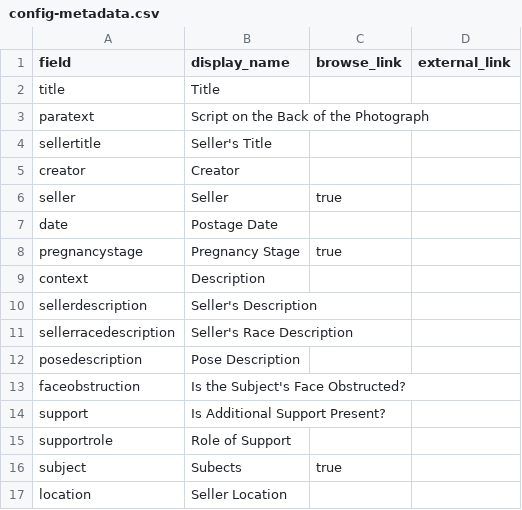
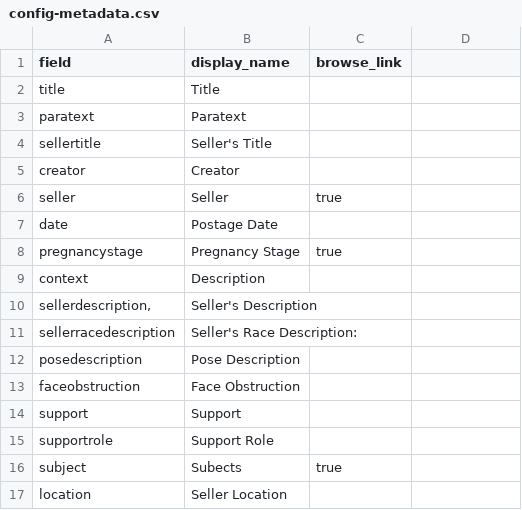
Before and after one commit to madisoncissell/the-pregnant-image, a CSV file: _data/config-metadata.csv, drawn as a sheet; the diff names each change by its address in the sheet, - before the commit and + after, or states it on an @@ line.

Commit message:
Add files via upload

```diff
--- a/_data/config-metadata.csv
+++ b/_data/config-metadata.csv
-D1: external_link
+D1: (empty)
-B3 (display_name): Script on the Back of the Photograph
+B3 (display_name): Paratext
-A10 (field): sellerdescription
+A10 (field): sellerdescription,
-B11 (display_name): Seller's Race Description
+B11 (display_name): Seller's Race Description:
-B13 (display_name): Is the Subject's Face Obstructed?
+B13 (display_name): Face Obstruction
-B14 (display_name): Is Additional Support Present?
+B14 (display_name): Support
-B15 (display_name): Role of Support
+B15 (display_name): Support Role
```
